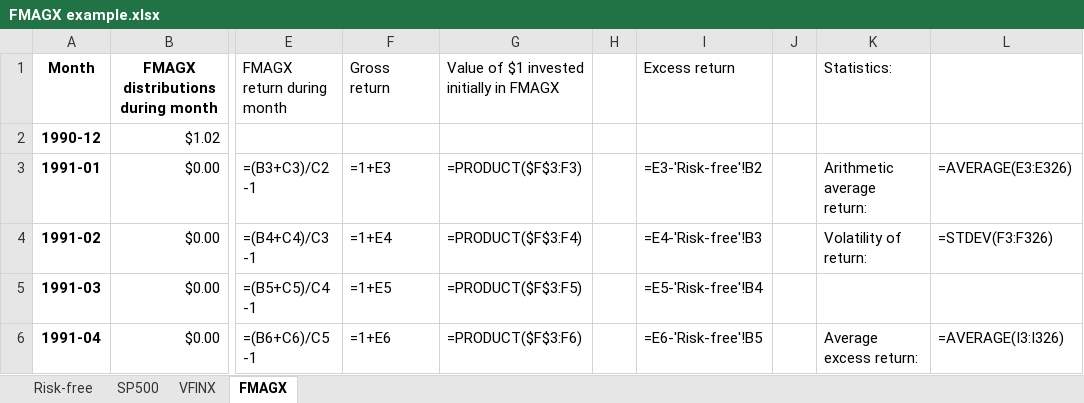
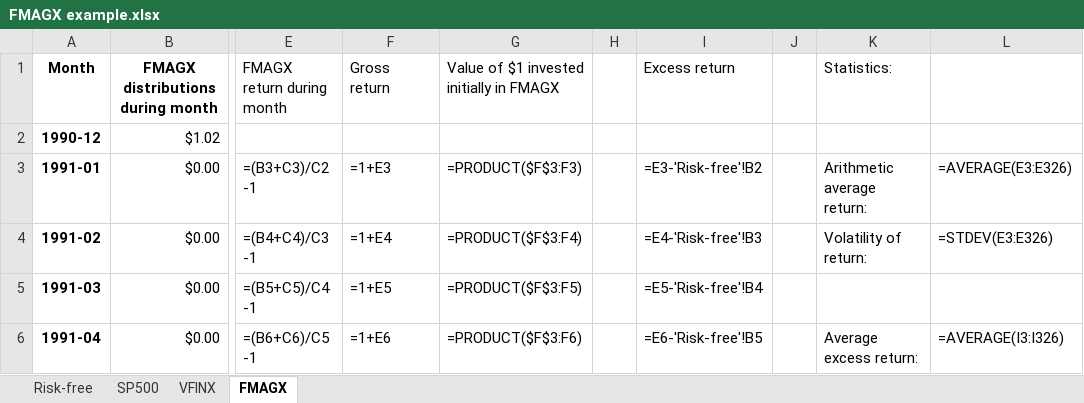
Before and after one commit to wgjm1986/Investments, an Excel workbook: Module 1/Week 2 - Fund structures and performance measures/FMAGX example.xlsx, sheet FMAGX, drawn as a sheet; only a part is shown, gaps mark what is left out; values as stored, in another font and other column widths than the file's, no borders; formulas are shown in place of their values; charts and pictures not drawn; the diff names each change by its address in the sheet, - before the commit and + after, or states it on an @@ line.

Commit message:
Fixed typo in FMAGX example

```diff
--- a/Module 1/Week 2 - Fund structures and performance measures/FMAGX example.xlsx (sheet FMAGX)
+++ b/Module 1/Week 2 - Fund structures and performance measures/FMAGX example.xlsx (sheet FMAGX)
-L4: =STDEV(F3:F326)
+L4: =STDEV(E3:E326)
```
Also changed, not shown: sheet VFINX, charts or pictures.
